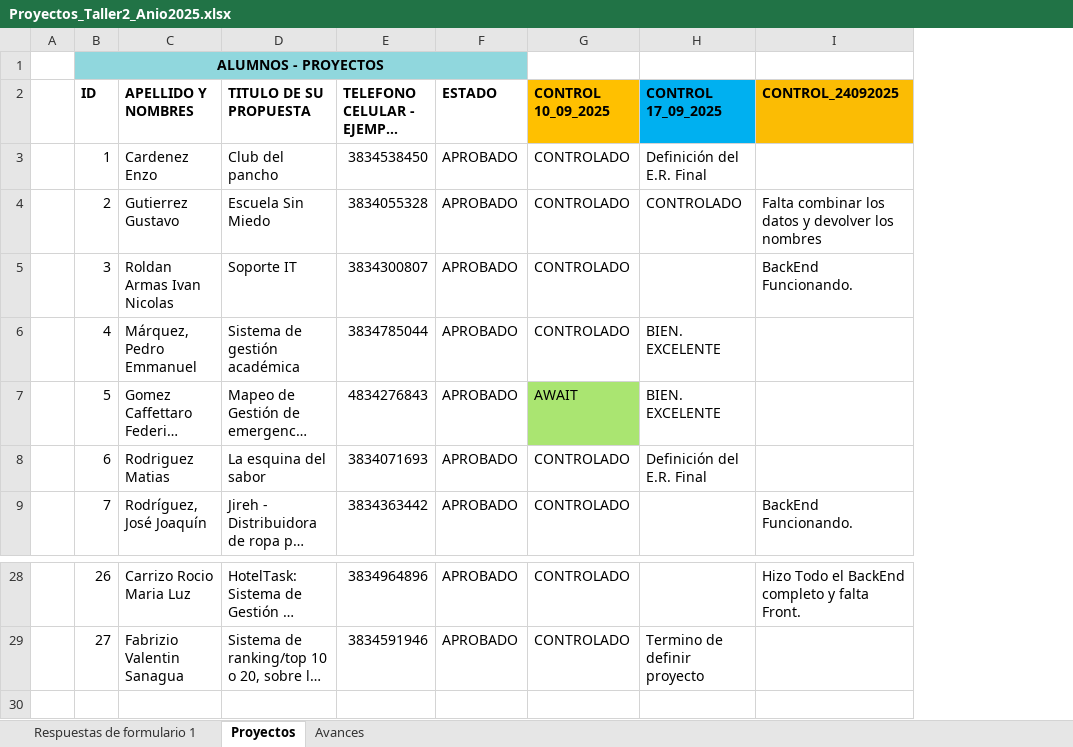
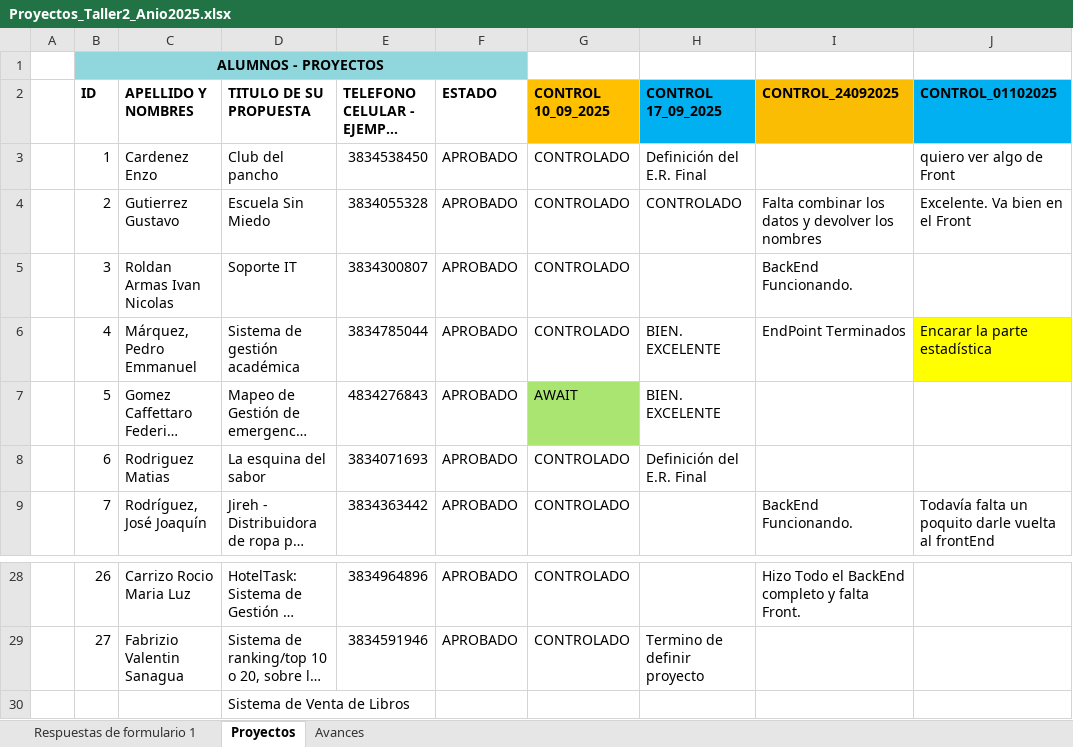
Before and after one commit to ingdmaldonado/Modulo02_JavaScript, an Excel workbook: Capitulo999_INSTITUTO/Taller2_2025/Proyecto2doCuatrimestreTaller2/Proyectos_Taller2_Anio2025.xlsx, sheet Proyectos, drawn as a sheet; only a part is shown, gaps mark what is left out; long unchanged cells end in …; values as stored, in another font and other column widths than the file's, no borders; the diff names each change by its address in the sheet, - before the commit and + after, or states it on an @@ line.

Commit message:
cambios en CASA

```diff
--- a/Capitulo999_INSTITUTO/Taller2_2025/Proyecto2doCuatrimestreTaller2/Proyectos_Taller2_Anio2025.xlsx (sheet Proyectos)
+++ b/Capitulo999_INSTITUTO/Taller2_2025/Proyecto2doCuatrimestreTaller2/Proyectos_Taller2_Anio2025.xlsx (sheet Proyectos)
+column J (CONTROL_01102025), rows 3-9: quiero ver algo de Front | Excelente. Va bien en el Front |  | Encarar la parte estadística |  |  | Todavía falta un poquito darle vuelta al frontEnd
-I6 (CONTROL_24092025): (empty)
+I6 (CONTROL_24092025): EndPoint Terminados
+row 30:  |  |  | Sistema de Venta de Libros
```
